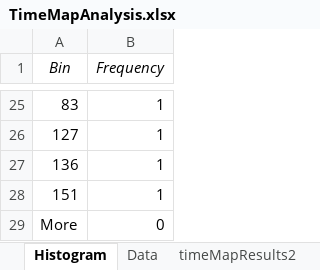
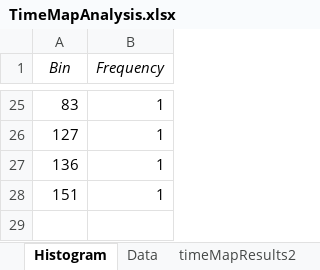
Before and after one commit to vneblitt/cs595-f13, an Excel workbook: assignment02/q2/TimeMapAnalysis.xlsx, sheet Histogram, drawn as a sheet; only a part is shown, gaps mark what is left out; values as stored, in another font and other column widths than the file's, no borders; charts and pictures not drawn; the diff names each change by its address in the sheet, - before the commit and + after, or states it on an @@ line.

```diff
--- a/assignment02/q2/TimeMapAnalysis.xlsx (sheet Histogram)
+++ b/assignment02/q2/TimeMapAnalysis.xlsx (sheet Histogram)
-row 29: More | 0
```
Also changed, not shown: charts or pictures, 14 other files.
